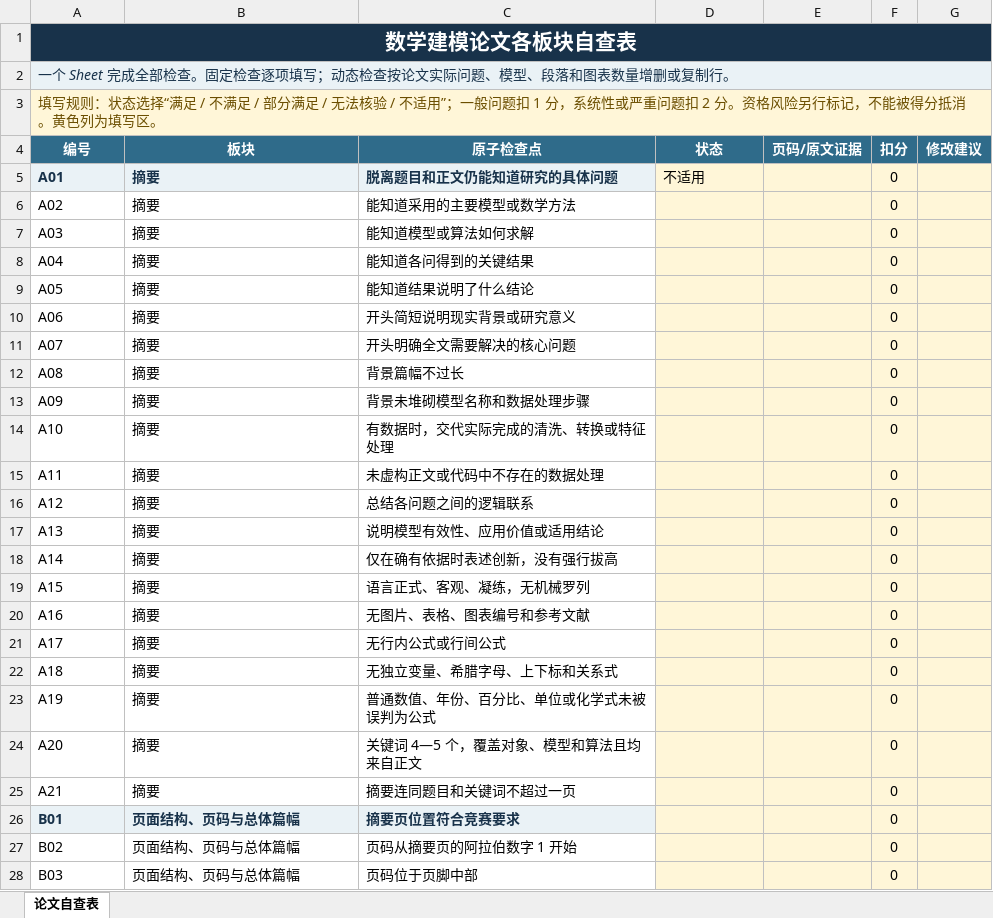
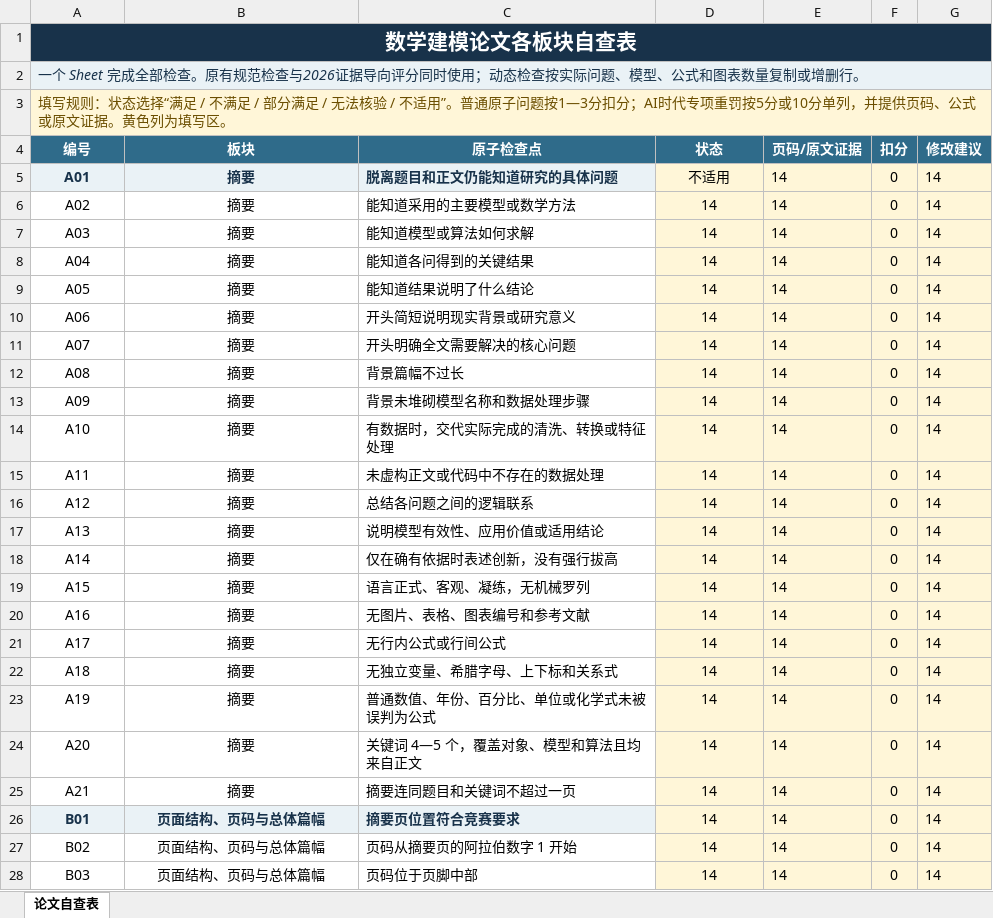
Before and after one commit to BZDmathclub/bzd-math-modeling-skills, an Excel workbook: skills/论文自查类/bzd-paper-format-checker/assets/数学建模论文自查表.xlsx, sheet 论文自查表, drawn as a sheet; only a part is shown; values as stored, in another font and other column widths than the file's, no borders; conditional formats not drawn; the diff covers the shown part only; the diff names each change by its address in the sheet, - before the commit and + after, or states it on an @@ line.

```diff
--- a/skills/论文自查类/bzd-paper-format-checker/assets/数学建模论文自查表.xlsx (sheet 论文自查表)
+++ b/skills/论文自查类/bzd-paper-format-checker/assets/数学建模论文自查表.xlsx (sheet 论文自查表)
-A2 (编号): …部检查。固定检查逐项填写；动态检查按论文实际问题、模型、段落和图表数量增删或复制行。
+A2 (编号): …部检查。原有规范检查与2026证据导向评分同时使用；动态检查按实际问题、模型、公式和图表数量复制或增删行。
-A3 (编号): …不适用”；一般问题扣 1 分，系统性或严重问题扣 2 分。资格风险另行标记，不能被得分抵消。黄色列…
+A3 (编号): …不适用”。普通原子问题按1—3分扣分；AI时代专项重罚按5分或10分单列，并提供页码、公式或原文证据。黄色列…
-A5:B28 alignment: left
+A5:B28 alignment: center
-D5 alignment: left
+D5 alignment: center
-E5:E28 (页码/原文证据): (empty)
+E5:E28 (页码/原文证据): 14
-G5:G28 (修改建议): (empty)
+G5:G28 (修改建议): 14
-D6:D28 (状态): (empty)
+D6:D28 (状态): 14
```
Also changed, not shown: 66 added rows, 789 edited cells and cell formats elsewhere in this sheet, 19 other files.
